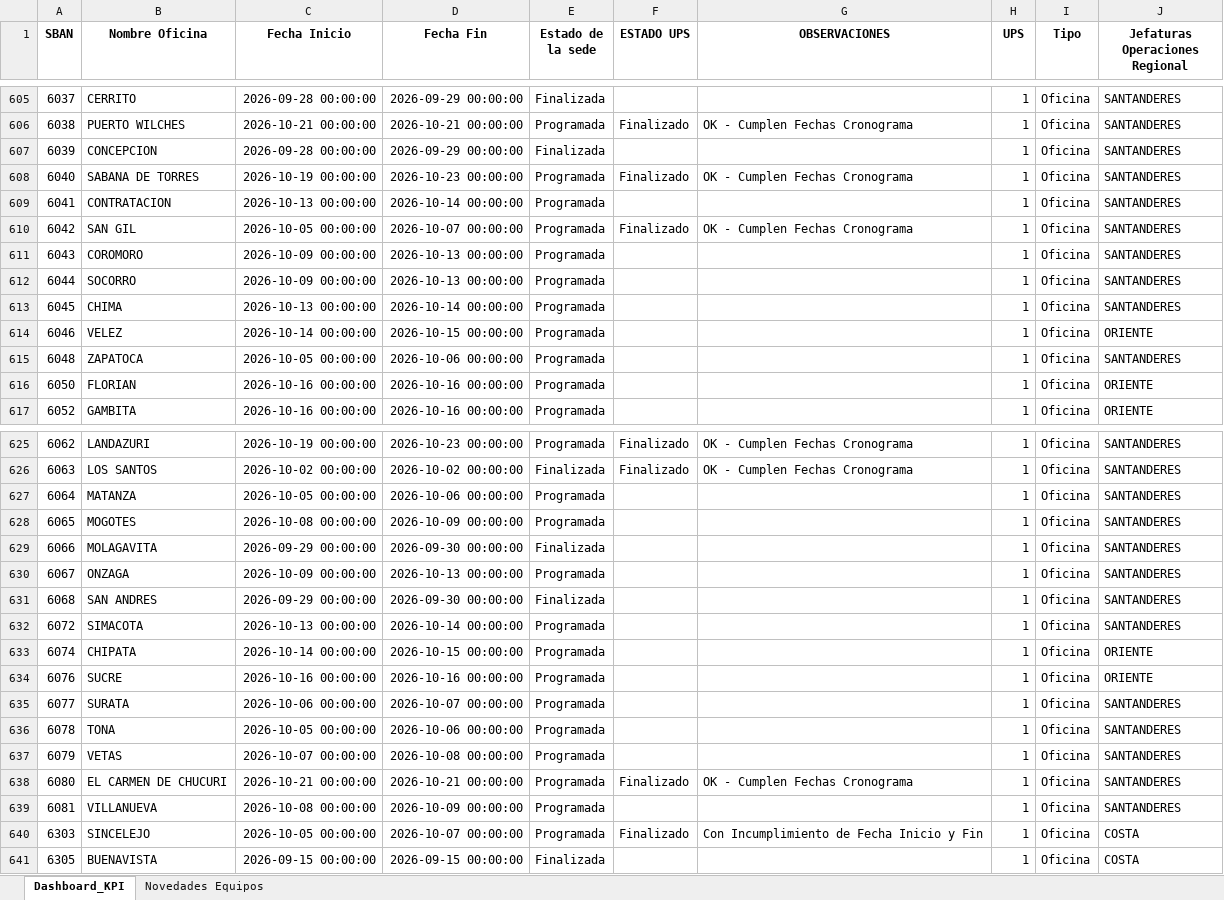
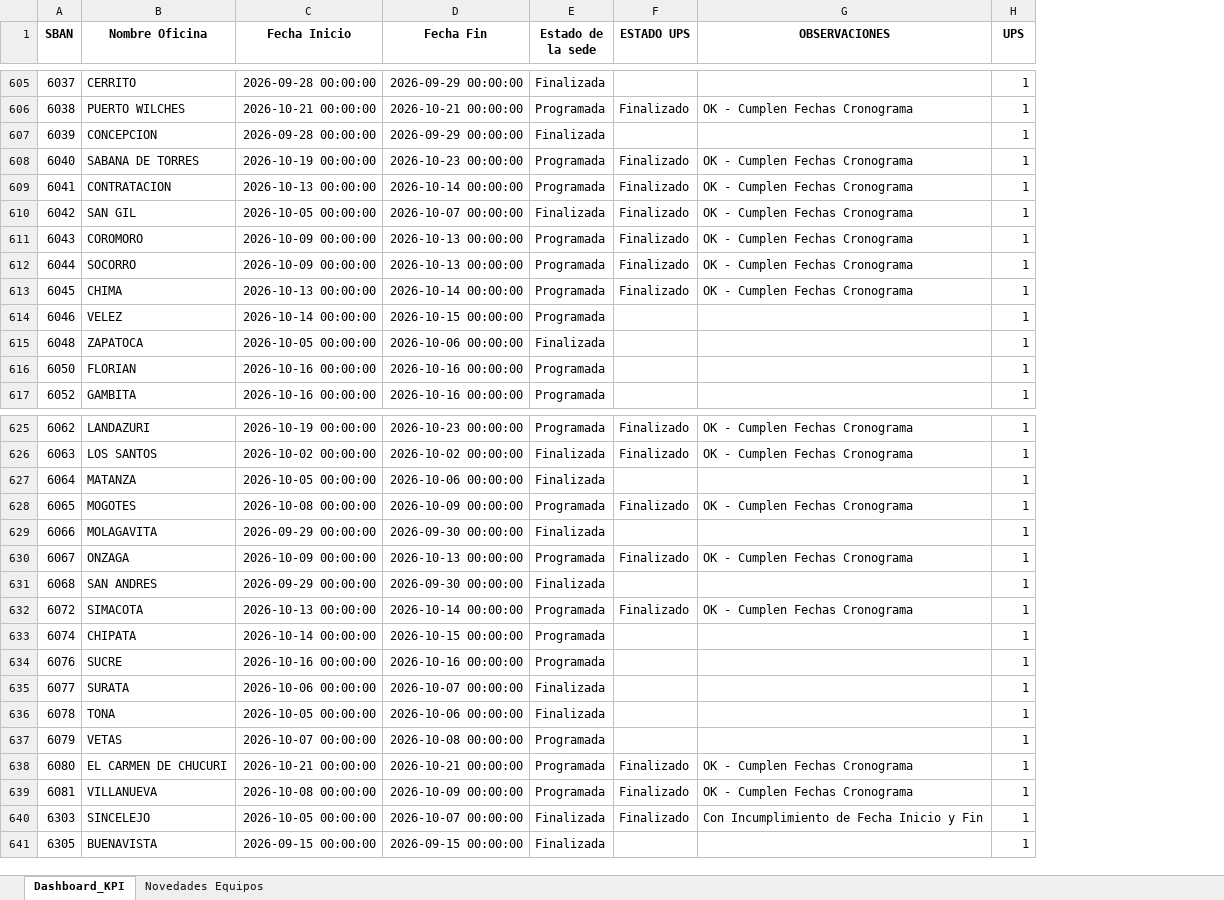
Before and after one commit to dannrob23/Panel-de-Control-Mantenimientos-3, an Excel workbook: data/Campos_actual.xlsx, sheet Dashboard_KPI, drawn as a sheet; only a part is shown, gaps mark what is left out; values as stored, in another font and other column widths than the file's, no borders; the diff covers the shown part only; the diff names each change by its address in the sheet, - before the commit and + after, or states it on an @@ line.

```diff
--- a/data/Campos_actual.xlsx (sheet Dashboard_KPI)
+++ b/data/Campos_actual.xlsx (sheet Dashboard_KPI)
-column I (Tipo), rows 605-617: all Oficina; rows 625-641: all Oficina
-column J (Jefaturas Operaciones Regional), rows 605-617: SANTANDERES | SANTANDERES | SANTANDERES | SANTANDERES | SANTANDERES | SANTANDERES | SANTANDERES | SANTANDERES | SANTANDERES | ORIENTE | SANTANDERES | ORIENTE | ORIENTE; rows 625-641: SANTANDERES | SANTANDERES | SANTANDERES | SANTANDERES | SANTANDERES | SANTANDERES | SANTANDERES | SANTANDERES | ORIENTE | ORIENTE | SANTANDERES | SANTANDERES | SANTANDERES | SANTANDERES | SANTANDERES | COSTA | COSTA
-F609 (ESTADO UPS): (empty)
+F609 (ESTADO UPS): Finalizado
-G609 (OBSERVACIONES): (empty)
+G609 (OBSERVACIONES): OK - Cumplen Fechas Cronograma
-E610 (Estado de la sede): Programada
+E610 (Estado de la sede): Finalizada
-F611:F613 (ESTADO UPS): (empty)
+F611:F613 (ESTADO UPS): Finalizado
-G611:G613 (OBSERVACIONES): (empty)
+G611:G613 (OBSERVACIONES): OK - Cumplen Fechas Cronograma
-E615 (Estado de la sede): Programada
+E615 (Estado de la sede): Finalizada
-E627 (Estado de la sede): Programada
+E627 (Estado de la sede): Finalizada
-F628 (ESTADO UPS): (empty)
+F628 (ESTADO UPS): Finalizado
-G628 (OBSERVACIONES): (empty)
+G628 (OBSERVACIONES): OK - Cumplen Fechas Cronograma
-F630 (ESTADO UPS): (empty)
+F630 (ESTADO UPS): Finalizado
-G630 (OBSERVACIONES): (empty)
+G630 (OBSERVACIONES): OK - Cumplen Fechas Cronograma
-F632 (ESTADO UPS): (empty)
+F632 (ESTADO UPS): Finalizado
-G632 (OBSERVACIONES): (empty)
+G632 (OBSERVACIONES): OK - Cumplen Fechas Cronograma
-E635:E636 (Estado de la sede): Programada
+E635:E636 (Estado de la sede): Finalizada
-F639 (ESTADO UPS): (empty)
+F639 (ESTADO UPS): Finalizado
-G639 (OBSERVACIONES): (empty)
+G639 (OBSERVACIONES): OK - Cumplen Fechas Cronograma
-E640 (Estado de la sede): Programada
+E640 (Estado de la sede): Finalizada
```
Also changed, not shown: 155 edited cells elsewhere in this sheet, sheet Novedades Equipos, 2 other files.
